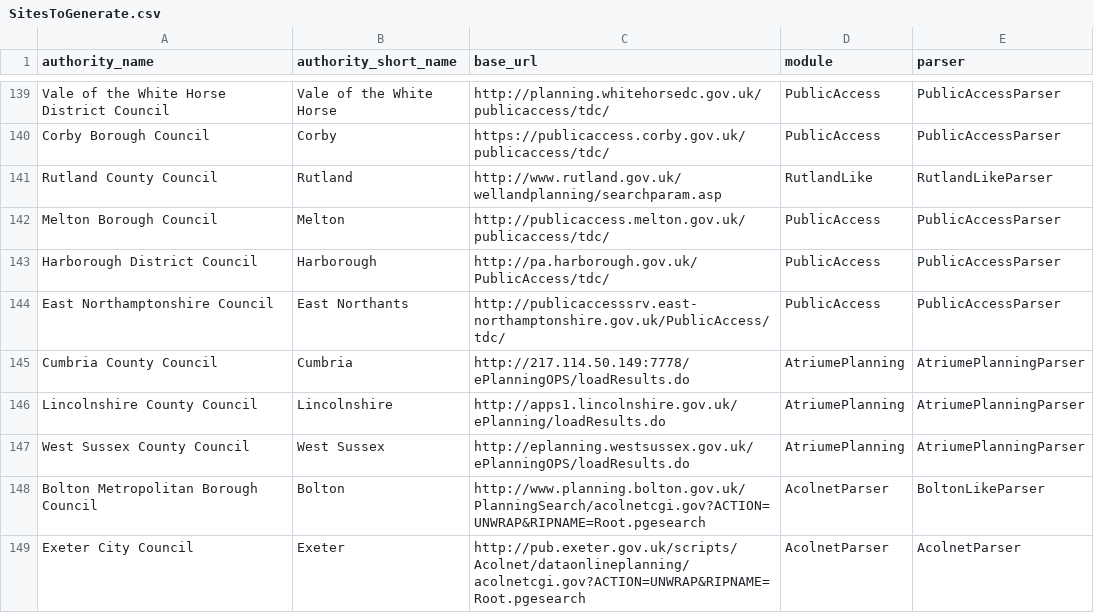
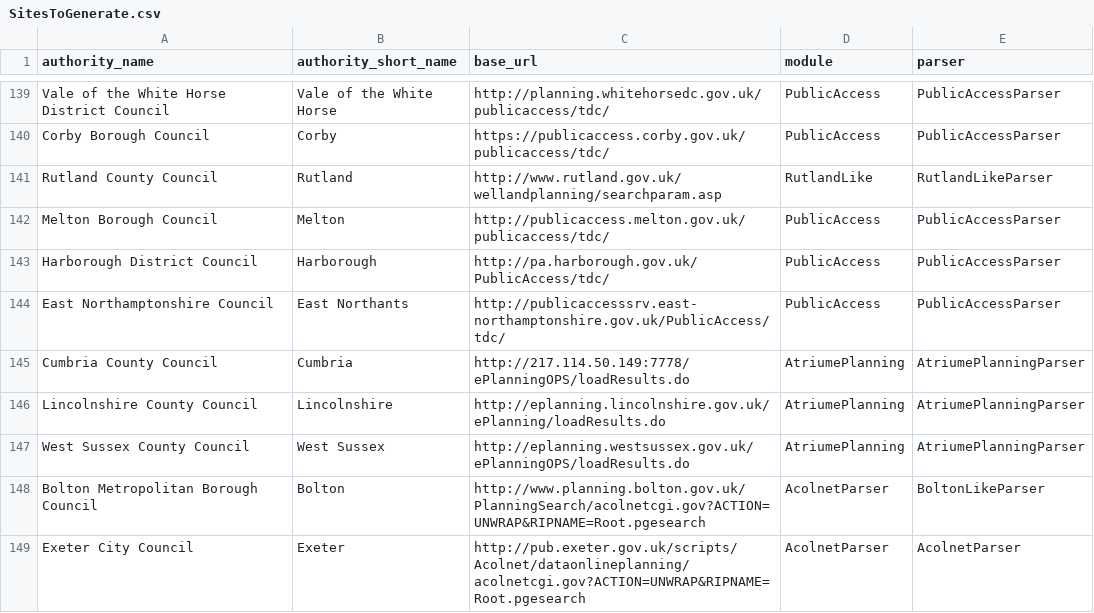
Before and after one commit to mikelmaron/planningalerts, a CSV file: python_scrapers/SitesToGenerate.csv, drawn as a sheet; only a part is shown, gaps mark what is left out.

Commit message:
Actually fix lincolnshire...

```diff
--- a/python_scrapers/SitesToGenerate.csv
+++ b/python_scrapers/SitesToGenerate.csv
@@ -145,3 +145,3 @@
 "Cumbria County Council", "Cumbria", "http://217.114.50.149:7778/ePlanningOPS/loadResults.do", "AtriumePlanning", "AtriumePlanningParser"
-"Lincolnshire County Council", "Lincolnshire", "http://apps1.lincolnshire.gov.uk/ePlanning/loadResults.do", "AtriumePlanning", "AtriumePlanningParser"
+"Lincolnshire County Council", "Lincolnshire", "http://eplanning.lincolnshire.gov.uk/ePlanning/loadResults.do", "AtriumePlanning", "AtriumePlanningParser"
 "West Sussex County Council", "West Sussex", "http://eplanning.westsussex.gov.uk/ePlanningOPS/loadResults.do", "AtriumePlanning", "AtriumePlanningParser"
```
